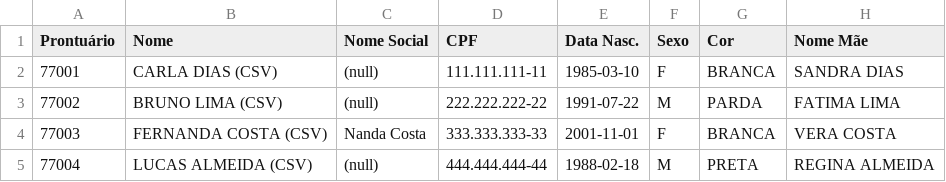
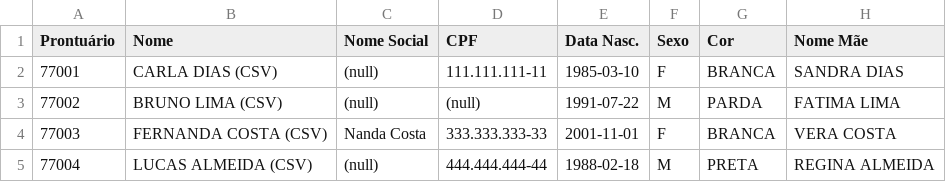
Before and after one commit to HCUFPE/appstart, a CSV file: data/pacientes.csv, drawn as a sheet; only a part is shown; the diff names each change by its address in the sheet, - before the commit and + after, or states it on an @@ line.

Commit message:
Set CPF of BRUNO LIMA to null
Updated CPF field for patient BRUNO LIMA to null.

```diff
--- a/data/pacientes.csv
+++ b/data/pacientes.csv
-D3 (CPF): 222.222.222-22
+D3 (CPF): (null)
```
